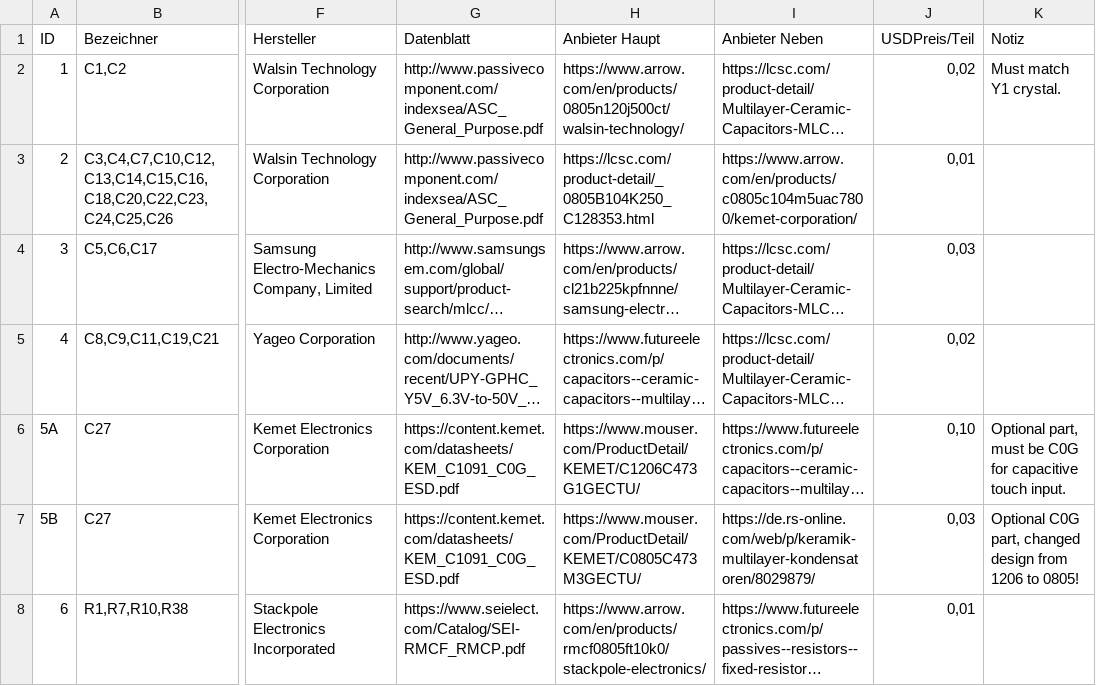
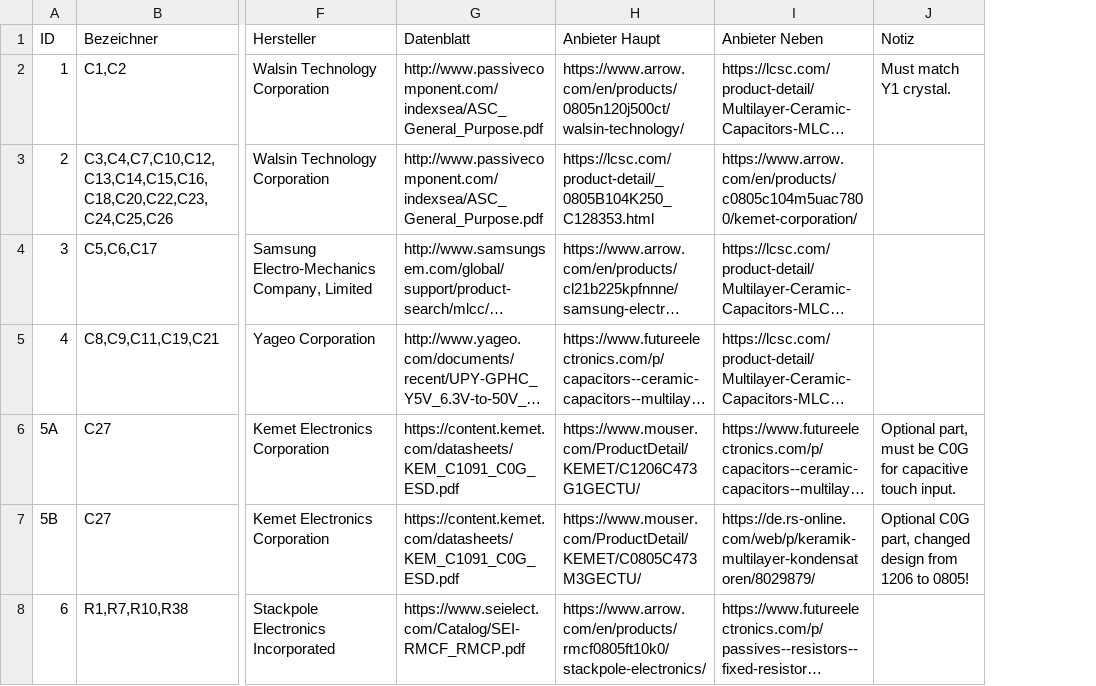
Before and after one commit to monero-project/kastelo, a CSV file: hardware/breakneck/billofmat/breakneck.csv, drawn as a sheet; only a part is shown, gaps mark what is left out; long unchanged cells end in …; removed rows and columns are numbered as before the commit, all else as after; the diff covers the shown part only; the diff names each change by its address in the sheet, - before the commit and + after, or states it on an @@ line.

```diff
--- a/hardware/breakneck/billofmat/breakneck.csv
+++ b/hardware/breakneck/billofmat/breakneck.csv
-column J (USDPreis/Teil), rows 2-8: 0,02 | 0,01 | 0,03 | 0,02 | 0,10 | 0,03 | 0,01
```
Also changed, not shown: 2 added rows elsewhere in this file.
